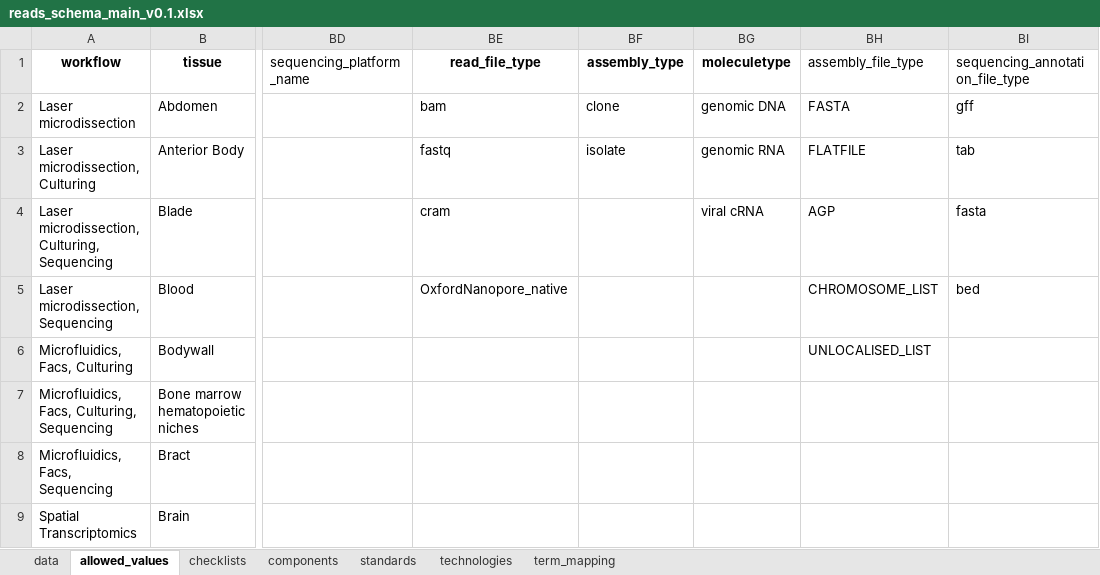
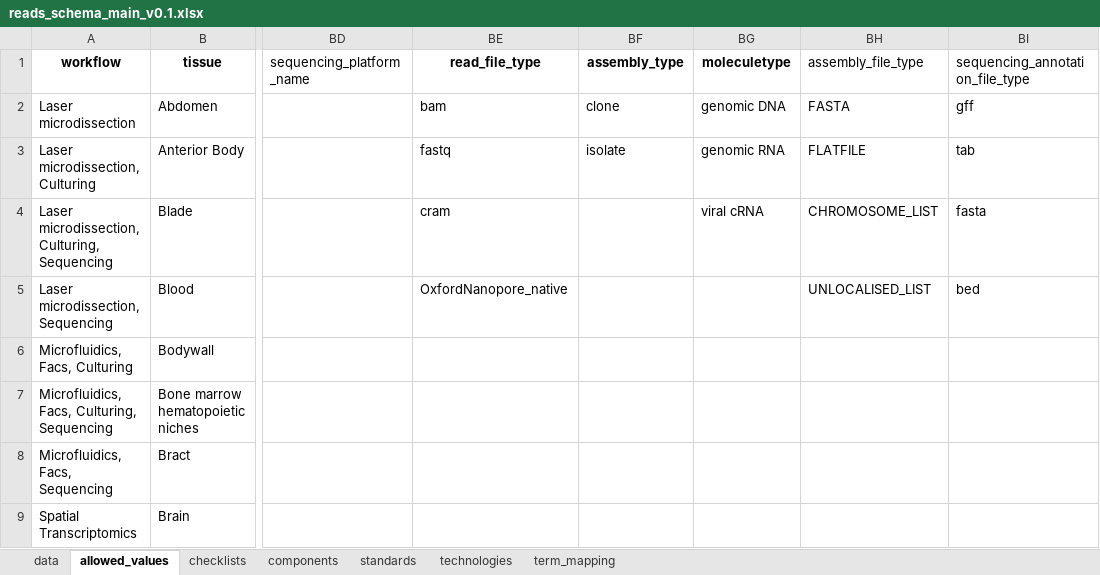
Before and after one commit to EarlhamInst/COPO-schemas, an Excel workbook: reads/reads_schema_main_v0.1.xlsx, sheet allowed_values, drawn as a sheet; only a part is shown, gaps mark what is left out; values as stored, in another font and other column widths than the file's, no borders; the diff names each change by its address in the sheet, - before the commit and + after, or states it on an @@ line.

Commit message:
CD-140: Update accepted assembly file types and extensions in main reads schema
- Remove `AGP` file type because it is no longer accepted by ENA for assembly submissions

```diff
--- a/reads/reads_schema_main_v0.1.xlsx (sheet allowed_values)
+++ b/reads/reads_schema_main_v0.1.xlsx (sheet allowed_values)
-BH4 (assembly_file_type): AGP
+BH4 (assembly_file_type): CHROMOSOME_LIST
-BH5 (assembly_file_type): CHROMOSOME_LIST
+BH5 (assembly_file_type): UNLOCALISED_LIST
-BH6 (assembly_file_type): UNLOCALISED_LIST
+BH6 (assembly_file_type): (empty)
```
